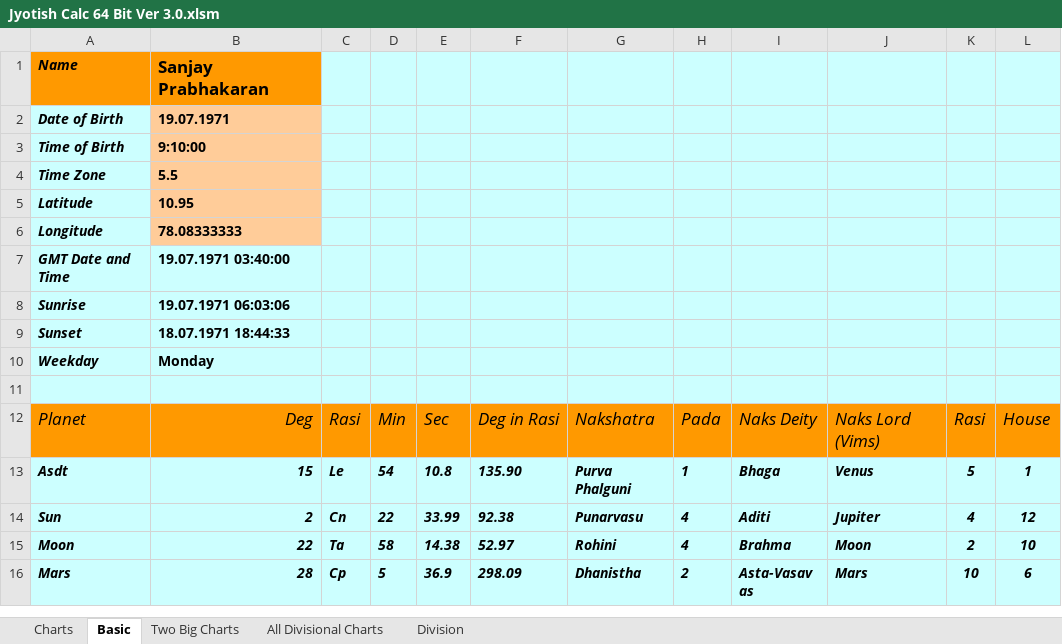
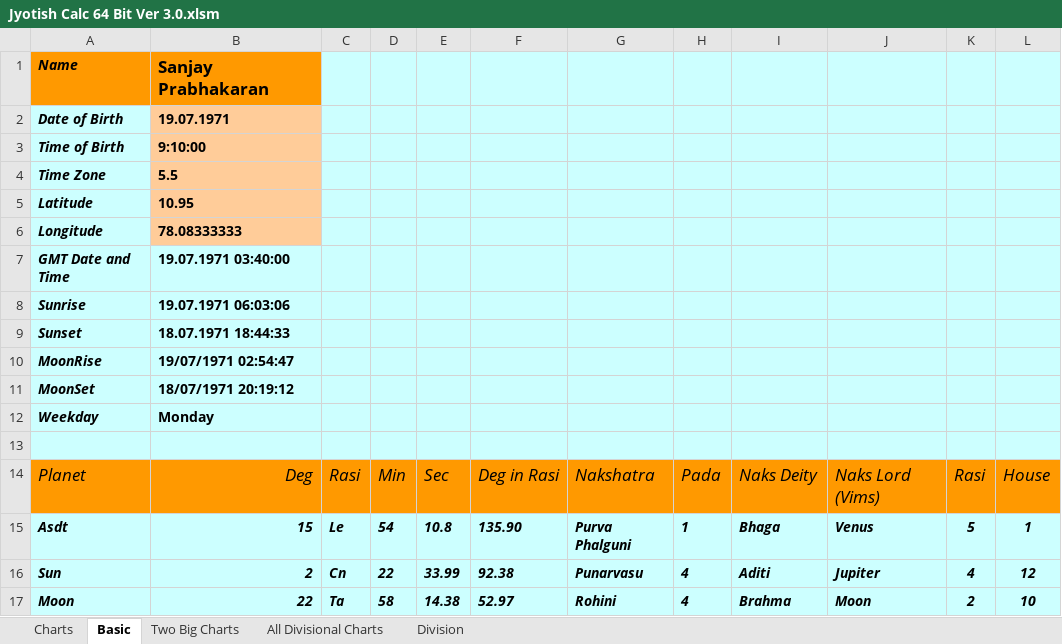
Before and after one commit to SanjayPrabhakaran/JyotishCalc, an Excel workbook: Jyotish Calc 64 Bit Ver 3.0.xlsm, sheet Basic, drawn as a sheet; only a part is shown; the shorter side is filled out with more unchanged rows; values as stored, in another font and other column widths than the file's, no borders; the diff names each change by its address in the sheet, - before the commit and + after, or states it on an @@ line.

Commit message:
MoonRiseSet

```diff
--- a/Jyotish Calc 64 Bit Ver 3.0.xlsm (sheet Basic)
+++ b/Jyotish Calc 64 Bit Ver 3.0.xlsm (sheet Basic)
+row 10: MoonRise | 19/07/1971 02:54:47
+row 11: MoonSet | 18/07/1971 20:19:12
```
Also changed, not shown: sheet Charts, formulas that keep their value, 1 other file.
